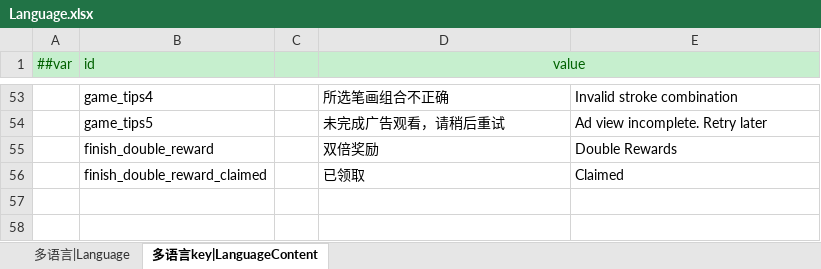
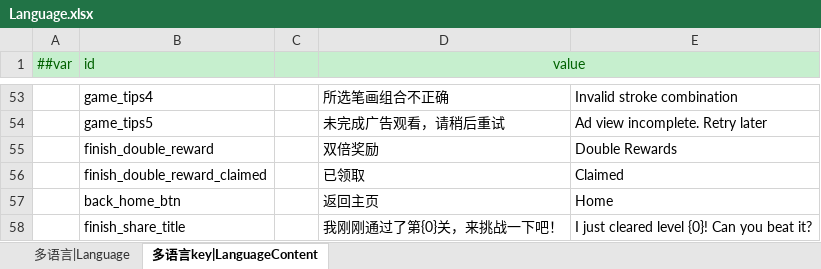
Before and after one commit to LittleBubble96/game_text, an Excel workbook: TEngine/Configs/GameConfig/Datas/Language.xlsx, sheet 多语言key|LanguageContent, drawn as a sheet; only a part is shown, gaps mark what is left out; values as stored, in another font and other column widths than the file's, no borders; the diff names each change by its address in the sheet, - before the commit and + after, or states it on an @@ line.

```diff
--- a/TEngine/Configs/GameConfig/Datas/Language.xlsx (sheet 多语言key|LanguageContent)
+++ b/TEngine/Configs/GameConfig/Datas/Language.xlsx (sheet 多语言key|LanguageContent)
+row 57:  | back_home_btn |  | 返回主页 | Home
+row 58:  | finish_share_title |  | 我刚刚通过了第{0}关，来挑战一下吧！ | I just cleared level {0}! Can you beat it?
```
Also changed, not shown: 12 other files.
